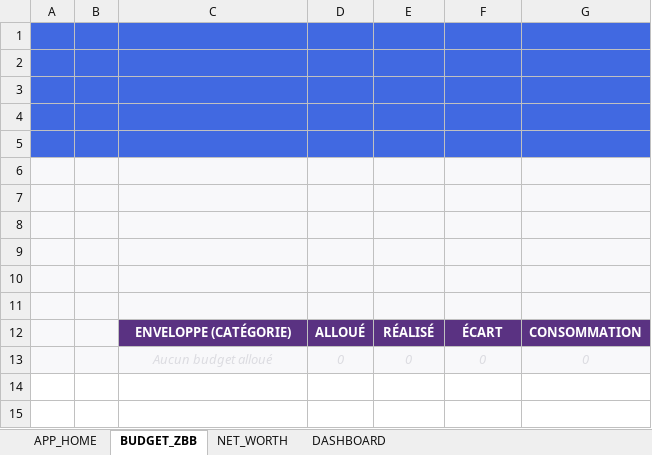
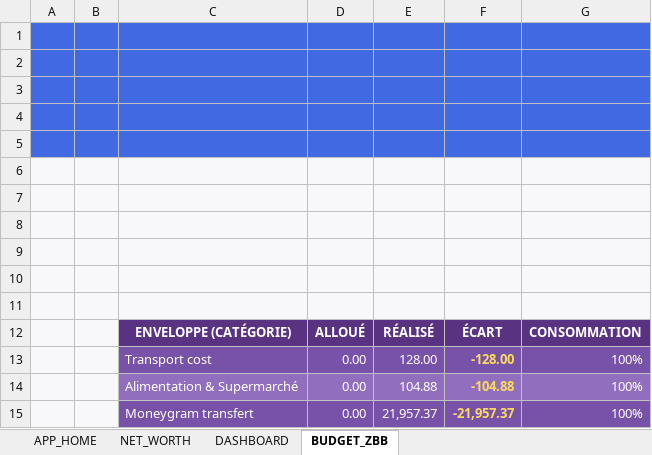
Before and after one commit to jicorporate/GFMP, an Excel workbook: GFMP_V1.0.xlsm, sheet BUDGET_ZBB, drawn as a sheet; values as stored, in another font and other column widths than the file's, no borders; charts and pictures and conditional formats and table styles not drawn; removed rows and columns are numbered as before the commit, all else as after; the diff names each change by its address in the sheet, - before the commit and + after, or states it on an @@ line.

Commit message:
Update GFMP_V1.0 and modules for Gatekeeper, Dashboard ETL, and Advanced features
- Modified GFMP_V1.0.xlsm to include latest updates.
- Updated MOD_03_Gatekeeper_v1.0.bas with improved gatekeeping logic.
- Enhanced MOD_04_Dashboard_ETL_v1.0.bas for better data extraction and transformation.
- Refined MOD_05_Advanced_Modules_v1.0.bas with advanced functionality improvements.

```diff
--- a/GFMP_V1.0.xlsm (sheet BUDGET_ZBB)
+++ b/GFMP_V1.0.xlsm (sheet BUDGET_ZBB)
@@ sheet tab order changed: APP_HOME | NET_WORTH | DASHBOARD | BUDGET_ZBB @@
-row 13:  |  | Aucun budget alloué | 0 | 0 | 0 | 0
+row 13:  |  | Transport cost | 0.00 | 128.00 | -128.00 | 100%
+row 14:  |  | Alimentation & Supermarché | 0.00 | 104.88 | -104.88 | 100%
+row 15:  |  | Moneygram transfert | 0.00 | 21,957.37 | -21,957.37 | 100%
```
Also changed, not shown: sheet DASHBOARD, sheet NET_WORTH, charts or pictures, 3 other files.
